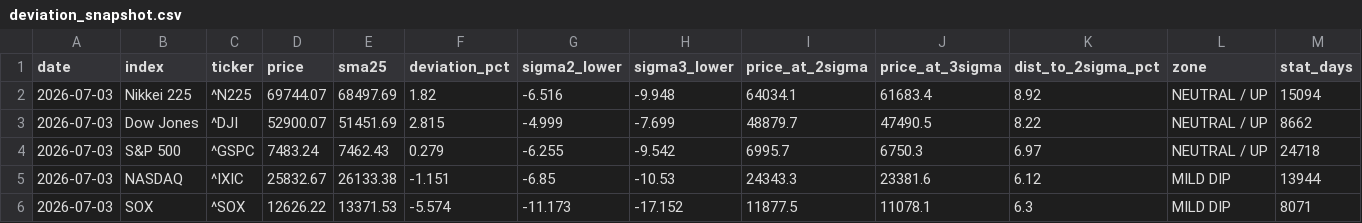
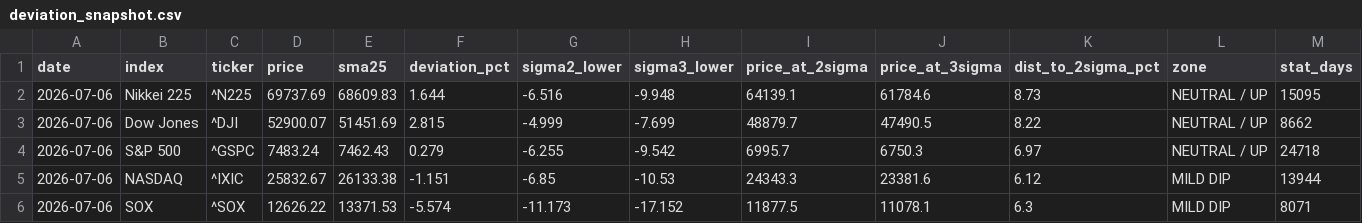
Before and after one commit to kanemotokaneya/nikkei225-screener, a CSV file: output/deviation_snapshot.csv, drawn as a sheet.

```diff
--- a/output/deviation_snapshot.csv
+++ b/output/deviation_snapshot.csv
@@ -1,6 +1,6 @@
 date,index,ticker,price,sma25,deviation_pct,sigma2_lower,sigma3_lower,price_at_2sigma,price_at_3sigma,dist_to_2sigma_pct,zone,stat_days
-2026-07-03,Nikkei 225,^N225,69744.07,68497.69,1.82,-6.516,-9.948,64034.1,61683.4,8.92,NEUTRAL / UP,15094
-2026-07-03,Dow Jones,^DJI,52900.07,51451.69,2.815,-4.999,-7.699,48879.7,47490.5,8.22,NEUTRAL / UP,8662
-2026-07-03,S&P 500,^GSPC,7483.24,7462.43,0.279,-6.255,-9.542,6995.7,6750.3,6.97,NEUTRAL / UP,24718
-2026-07-03,NASDAQ,^IXIC,25832.67,26133.38,-1.151,-6.85,-10.53,24343.3,23381.6,6.12,MILD DIP,13944
-2026-07-03,SOX,^SOX,12626.22,13371.53,-5.574,-11.173,-17.152,11877.5,11078.1,6.3,MILD DIP,8071
+2026-07-06,Nikkei 225,^N225,69737.69,68609.83,1.644,-6.516,-9.948,64139.1,61784.6,8.73,NEUTRAL / UP,15095
+2026-07-06,Dow Jones,^DJI,52900.07,51451.69,2.815,-4.999,-7.699,48879.7,47490.5,8.22,NEUTRAL / UP,8662
+2026-07-06,S&P 500,^GSPC,7483.24,7462.43,0.279,-6.255,-9.542,6995.7,6750.3,6.97,NEUTRAL / UP,24718
+2026-07-06,NASDAQ,^IXIC,25832.67,26133.38,-1.151,-6.85,-10.53,24343.3,23381.6,6.12,MILD DIP,13944
+2026-07-06,SOX,^SOX,12626.22,13371.53,-5.574,-11.173,-17.152,11877.5,11078.1,6.3,MILD DIP,8071
```
Also changed, not shown: 3 other files.
